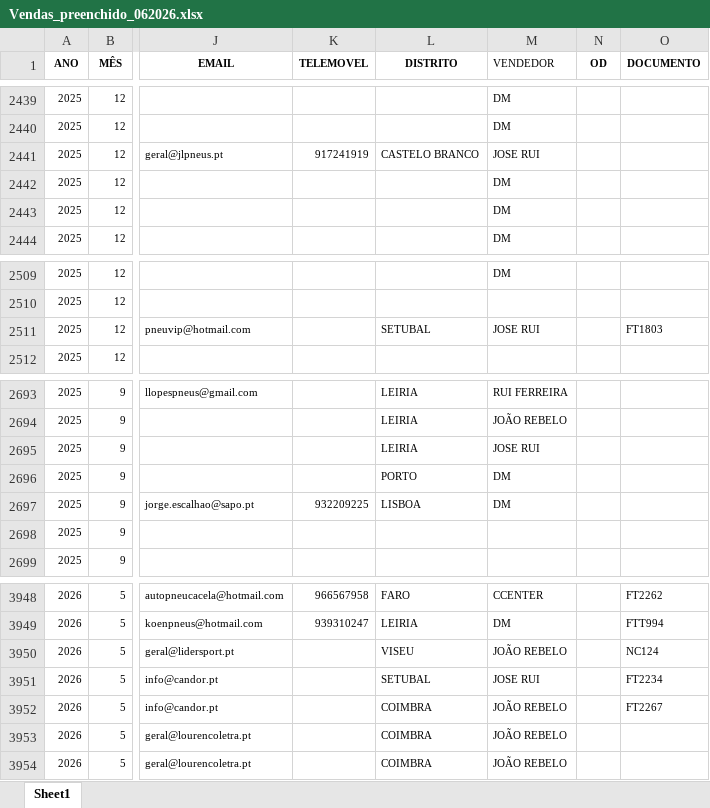
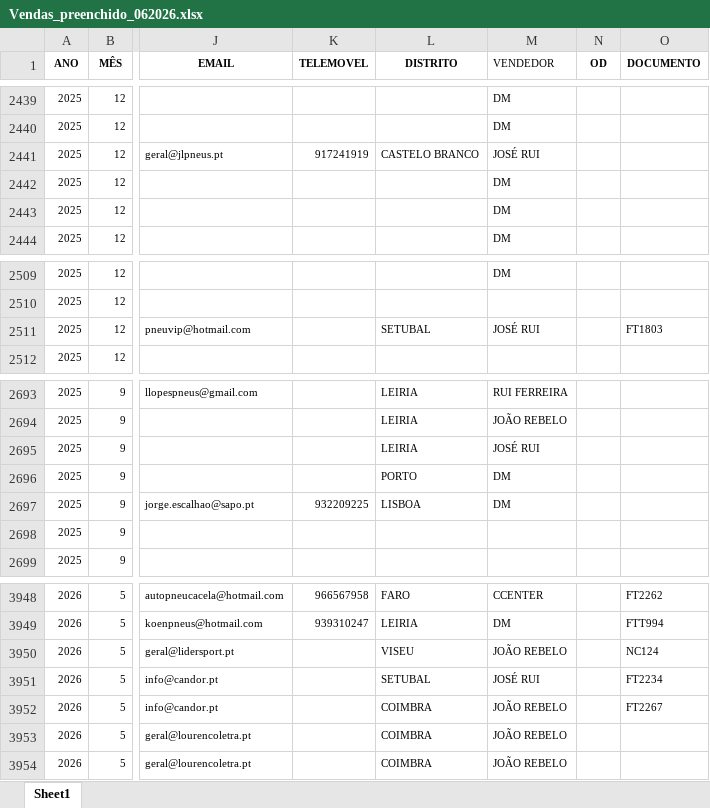
Before and after one commit to PedroM1976/DashboardDM, an Excel workbook: Vendas_preenchido_062026.xlsx, sheet Sheet1, drawn as a sheet; only a part is shown, gaps mark what is left out; values as stored, in another font and other column widths than the file's, no borders; the diff covers the shown part only; the diff names each change by its address in the sheet, - before the commit and + after, or states it on an @@ line.

```diff
--- a/Vendas_preenchido_062026.xlsx (sheet Sheet1)
+++ b/Vendas_preenchido_062026.xlsx (sheet Sheet1)
-M2441 (VENDEDOR): JOSE RUI
+M2441 (VENDEDOR): JOSÉ RUI
-M2511 (VENDEDOR): JOSE RUI
+M2511 (VENDEDOR): JOSÉ RUI
-M2695 (VENDEDOR): JOSE RUI
+M2695 (VENDEDOR): JOSÉ RUI
-M3951 (VENDEDOR): JOSE RUI
+M3951 (VENDEDOR): JOSÉ RUI
```
Also changed, not shown: 12 edited cells elsewhere in this sheet.
